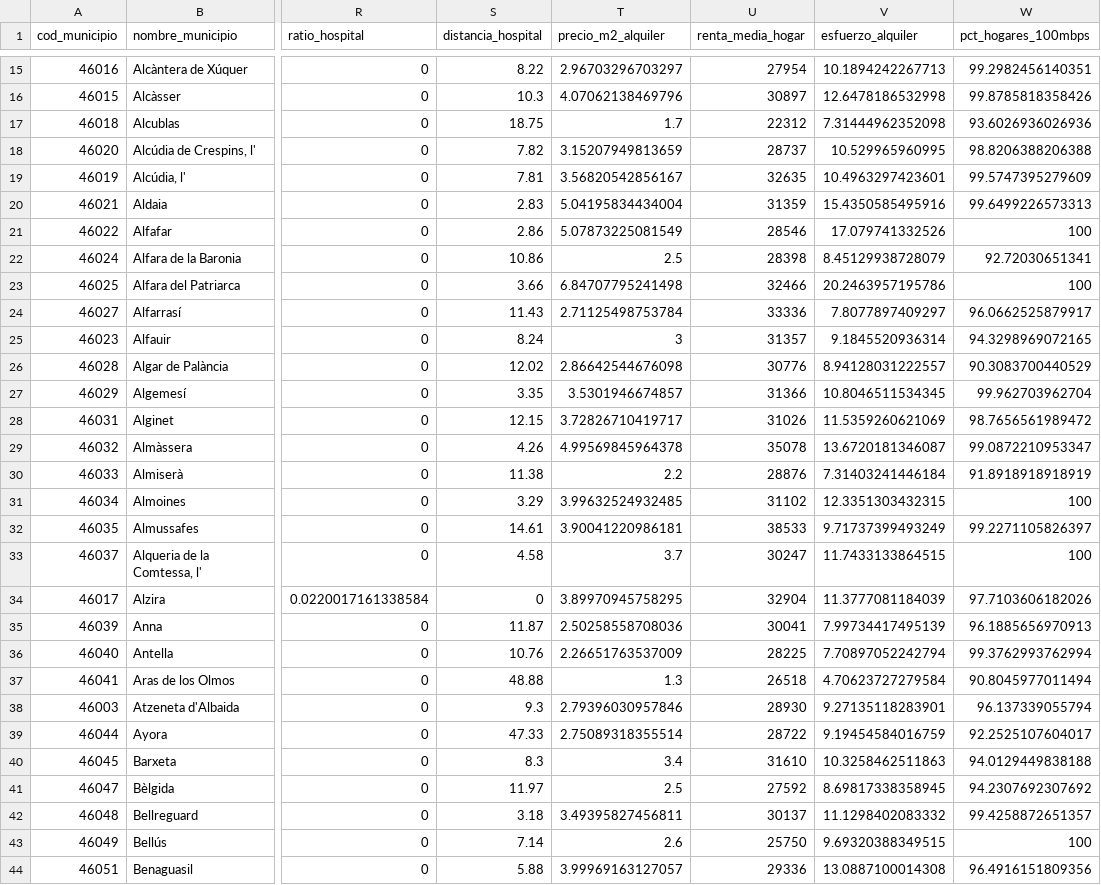
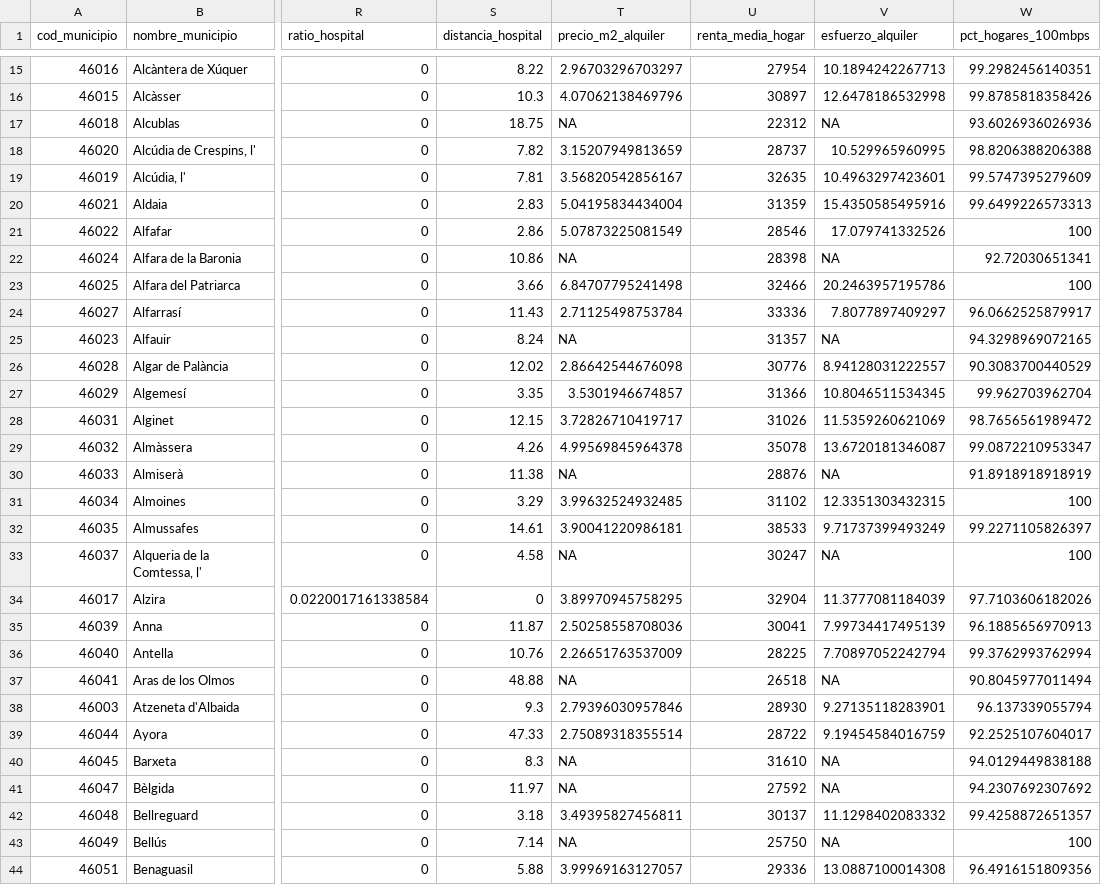
Before and after one commit to pdiazmasa/PROYECTO_II, a CSV file: datasets/valencia/municipios_valencia_base_final.csv, drawn as a sheet; only a part is shown, gaps mark what is left out; the diff covers the shown part only; the diff names each change by its address in the sheet, - before the commit and + after, or states it on an @@ line.

Commit message:
arreglo conclusion estudio correlacion

```diff
--- a/datasets/valencia/municipios_valencia_base_final.csv
+++ b/datasets/valencia/municipios_valencia_base_final.csv
-T17 (precio_m2_alquiler): 1.7
+T17 (precio_m2_alquiler): NA
-V17 (esfuerzo_alquiler): 7.31444962352098
+V17 (esfuerzo_alquiler): NA
-T22 (precio_m2_alquiler): 2.5
+T22 (precio_m2_alquiler): NA
-V22 (esfuerzo_alquiler): 8.45129938728079
+V22 (esfuerzo_alquiler): NA
-T25 (precio_m2_alquiler): 3
+T25 (precio_m2_alquiler): NA
-V25 (esfuerzo_alquiler): 9.1845520936314
+V25 (esfuerzo_alquiler): NA
-T30 (precio_m2_alquiler): 2.2
+T30 (precio_m2_alquiler): NA
-V30 (esfuerzo_alquiler): 7.31403241446184
+V30 (esfuerzo_alquiler): NA
-T33 (precio_m2_alquiler): 3.7
+T33 (precio_m2_alquiler): NA
-V33 (esfuerzo_alquiler): 11.7433133864515
+V33 (esfuerzo_alquiler): NA
-T37 (precio_m2_alquiler): 1.3
+T37 (precio_m2_alquiler): NA
-V37 (esfuerzo_alquiler): 4.70623727279584
+V37 (esfuerzo_alquiler): NA
-T40 (precio_m2_alquiler): 3.4
+T40 (precio_m2_alquiler): NA
-V40 (esfuerzo_alquiler): 10.3258462511863
+V40 (esfuerzo_alquiler): NA
-T41 (precio_m2_alquiler): 2.5
+T41 (precio_m2_alquiler): NA
-V41 (esfuerzo_alquiler): 8.69817338358945
+V41 (esfuerzo_alquiler): NA
-T43 (precio_m2_alquiler): 2.6
+T43 (precio_m2_alquiler): NA
-V43 (esfuerzo_alquiler): 9.69320388349515
+V43 (esfuerzo_alquiler): NA
```
Also changed, not shown: 1 removed row and 68 edited cells elsewhere in this file, 1 other file.
